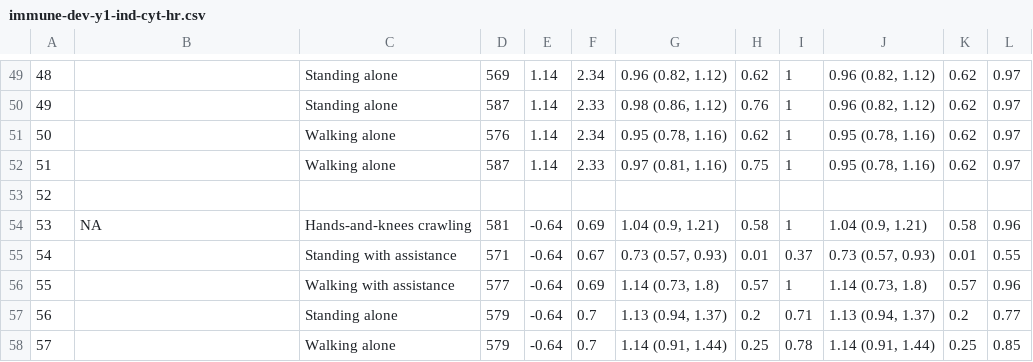
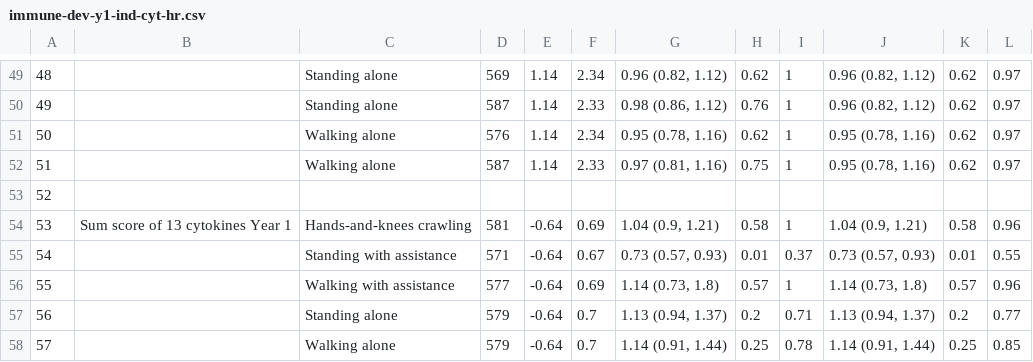
Before and after one commit to washb-eed-substudies/immune-dev, a CSV file: tables/supplementary/immune-dev-y1-ind-cyt-hr.csv, drawn as a sheet; only a part is shown, gaps mark what is left out; the diff covers the shown part only.

```diff
--- a/tables/supplementary/immune-dev-y1-ind-cyt-hr.csv
+++ b/tables/supplementary/immune-dev-y1-ind-cyt-hr.csv
@@ -53,3 +53,3 @@
 "52","","","","","","","","","","",""
-"53",NA,"Hands-and-knees crawling","581","-0.64","0.69","1.04 (0.9, 1.21)","0.58","1","1.04 (0.9, 1.21)","0.58","0.96"
+"53","Sum score of 13 cytokines Year 1","Hands-and-knees crawling","581","-0.64","0.69","1.04 (0.9, 1.21)","0.58","1","1.04 (0.9, 1.21)","0.58","0.96"
 "54","","Standing with assistance","571","-0.64","0.67","0.73 (0.57, 0.93)","0.01","0.37","0.73 (0.57, 0.93)","0.01","0.55"
```
Also changed, not shown: 9 edited cells elsewhere in this file, tables/main/immune-dev-y1-ind-cyt-hr.csv, 1 other file.
